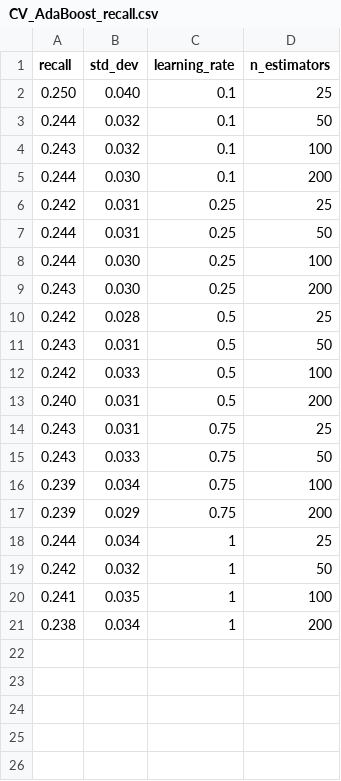
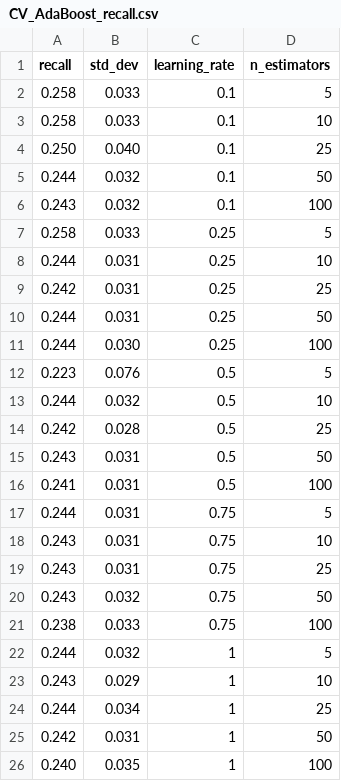
Before and after one commit to andybbruno/DataMining, a CSV file: andrea_colab/AdaBoost/CV_AdaBoost_recall.csv, drawn as a sheet.

```diff
--- a/andrea_colab/AdaBoost/CV_AdaBoost_recall.csv
+++ b/andrea_colab/AdaBoost/CV_AdaBoost_recall.csv
@@ -1,2 +1,4 @@
 recall,std_dev,learning_rate,n_estimators
+0.258,0.033,0.1,5
+0.258,0.033,0.1,10
 0.250,0.040,0.1,25
@@ -4,3 +6,4 @@ recall,std_dev,learning_rate,n_estimators
 0.243,0.032,0.1,100
-0.244,0.030,0.1,200
+0.258,0.033,0.25,5
+0.244,0.031,0.25,10
 0.242,0.031,0.25,25
@@ -8,14 +11,16 @@ recall,std_dev,learning_rate,n_estimators
 0.244,0.030,0.25,100
-0.243,0.030,0.25,200
+0.223,0.076,0.5,5
+0.244,0.032,0.5,10
 0.242,0.028,0.5,25
 0.243,0.031,0.5,50
-0.242,0.033,0.5,100
-0.240,0.031,0.5,200
+0.241,0.031,0.5,100
+0.244,0.031,0.75,5
+0.243,0.031,0.75,10
 0.243,0.031,0.75,25
-0.243,0.033,0.75,50
-0.239,0.034,0.75,100
-0.239,0.029,0.75,200
+0.243,0.032,0.75,50
+0.238,0.033,0.75,100
+0.244,0.032,1,5
+0.243,0.029,1,10
 0.244,0.034,1,25
-0.242,0.032,1,50
-0.241,0.035,1,100
-0.238,0.034,1,200
+0.242,0.031,1,50
+0.240,0.035,1,100
```
Also changed, not shown: andrea_colab/AdaBoost/CV_AdaBoost_f1.csv, andrea_colab/AdaBoost/CV_OverSampling_AdaBoost_f1.csv, 42 other files.
